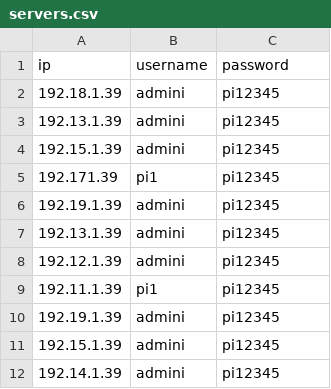
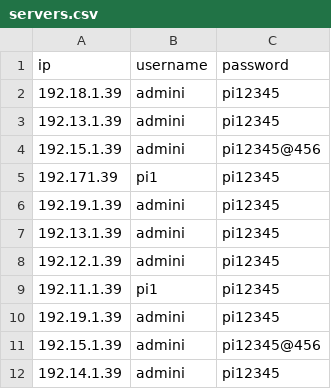
Before and after one commit to ramshanker95/PRE_POST, a CSV file: server_lists/test123/servers.csv, drawn as a sheet.

```diff
--- a/server_lists/test123/servers.csv
+++ b/server_lists/test123/servers.csv
@@ -3,3 +3,3 @@ ip,username,password
 192.13.1.39,admini,pi12345
-192.15.1.39,admini,pi12345
+192.15.1.39,admini,pi12345@456
 192.171.39,pi1,pi12345
@@ -10,3 +10,3 @@ ip,username,password
 192.19.1.39,admini,pi12345
-192.15.1.39,admini,pi12345
+192.15.1.39,admini,pi12345@456
 192.14.1.39,admini,pi12345
```
Also changed, not shown: 17 other files.
